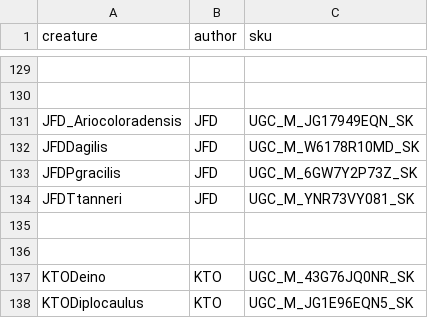
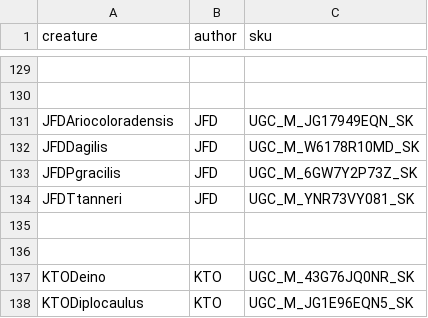
Before and after one commit to NexLink-Core-LLC/game-config-data, a CSV file: path-of-titans/mod-creatures.csv, drawn as a sheet; only a part is shown, gaps mark what is left out; the diff names each change by its address in the sheet, - before the commit and + after, or states it on an @@ line.

Commit message:
fix(path-of-titans): correct formatting of JFD_Ariocoloradensis entry in mod-creatures.csv

```diff
--- a/path-of-titans/mod-creatures.csv
+++ b/path-of-titans/mod-creatures.csv
-A131 (creature): JFD_Ariocoloradensis
+A131 (creature): JFDAriocoloradensis
```
